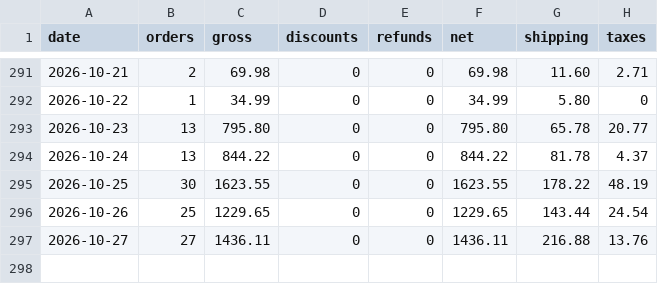
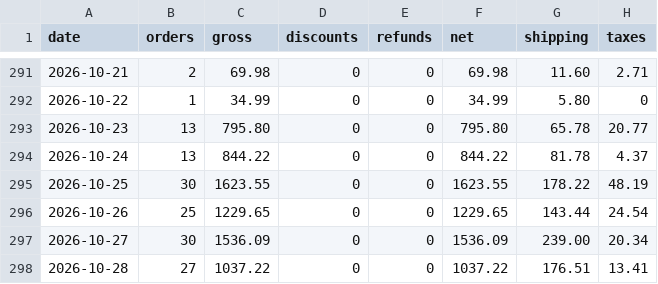
Before and after one commit to waterborn26/BUSINESS-DASHBOARD, a CSV file: src/data/real/waterborn-daily.csv, drawn as a sheet; only a part is shown, gaps mark what is left out.

```diff
--- a/src/data/real/waterborn-daily.csv
+++ b/src/data/real/waterborn-daily.csv
@@ -296,2 +296,3 @@ date,orders,gross,discounts,refunds,net,shipping,taxes
 2026-10-26,25,1229.65,0,0,1229.65,143.44,24.54
-2026-10-27,27,1436.11,0,0,1436.11,216.88,13.76
+2026-10-27,30,1536.09,0,0,1536.09,239.00,20.34
+2026-10-28,27,1037.22,0,0,1037.22,176.51,13.41
```
Also changed, not shown: src/data/real/waterborn-cogs.csv, 7 other files.
